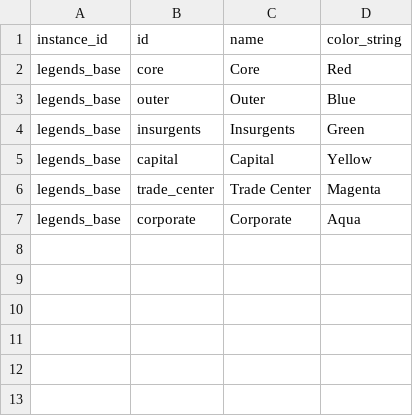
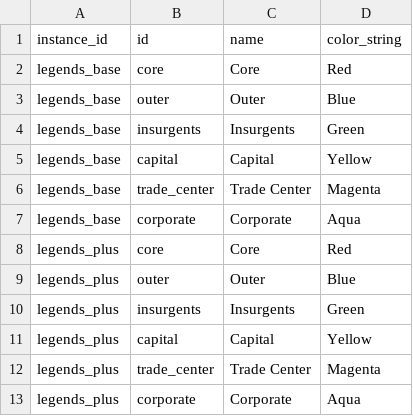
Before and after one commit to outoforbitdev/app-galaxy-map, a CSV file: .local/db/governments.csv, drawn as a sheet; the diff names each change by its address in the sheet, - before the commit and + after, or states it on an @@ line.

```diff
--- a/.local/db/governments.csv
+++ b/.local/db/governments.csv
+row 8: legends_plus | core | Core | Red
+row 9: legends_plus | outer | Outer | Blue
+row 10: legends_plus | insurgents | Insurgents | Green
+row 11: legends_plus | capital | Capital | Yellow
+row 12: legends_plus | trade_center | Trade Center | Magenta
+row 13: legends_plus | corporate | Corporate | Aqua
```
Also changed, not shown: .local/db/planet-governments.csv, .local/db/planets.csv, 4 other files.
